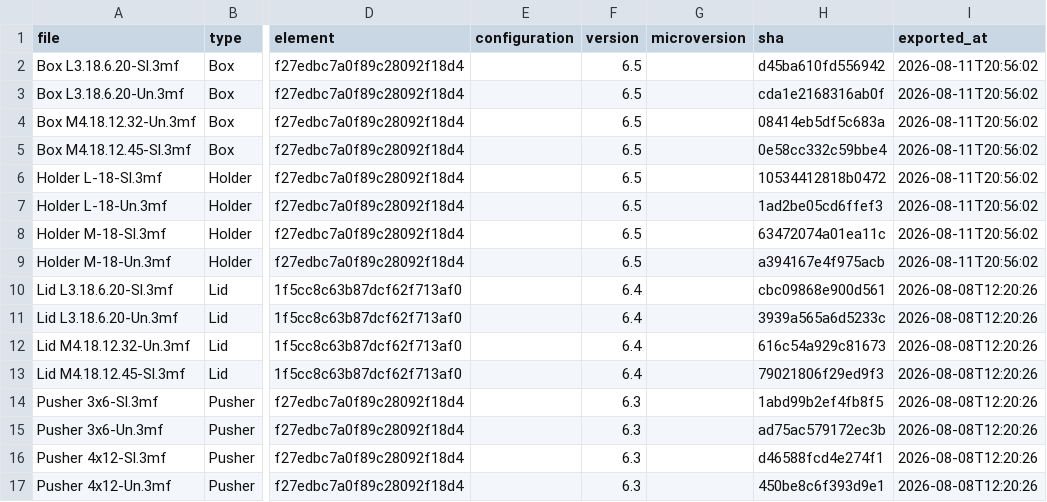
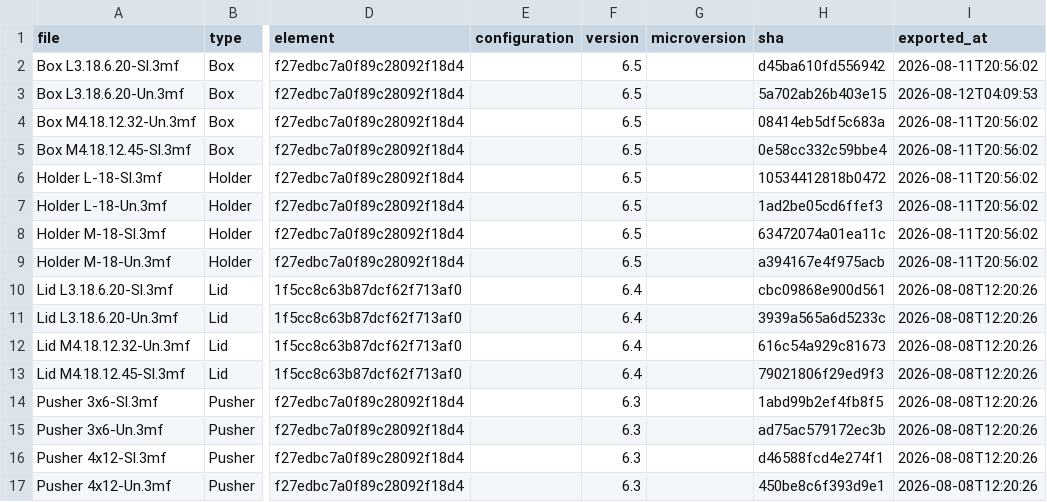
Before and after one commit to amertner/cardcascade, a CSV file: automation/state/Food Chain Magnate.csv, drawn as a sheet; only a part is shown, gaps mark what is left out; the diff names each change by its address in the sheet, - before the commit and + after, or states it on an @@ line.

```diff
--- a/automation/state/Food Chain Magnate.csv
+++ b/automation/state/Food Chain Magnate.csv
-H3 (sha): cda1e2168316ab0f
+H3 (sha): 5a702ab26b403e15
-I3 (exported_at): 2026-08-11T20:56:02
+I3 (exported_at): 2026-08-12T04:09:53
```
Also changed, not shown: 3 other files.
